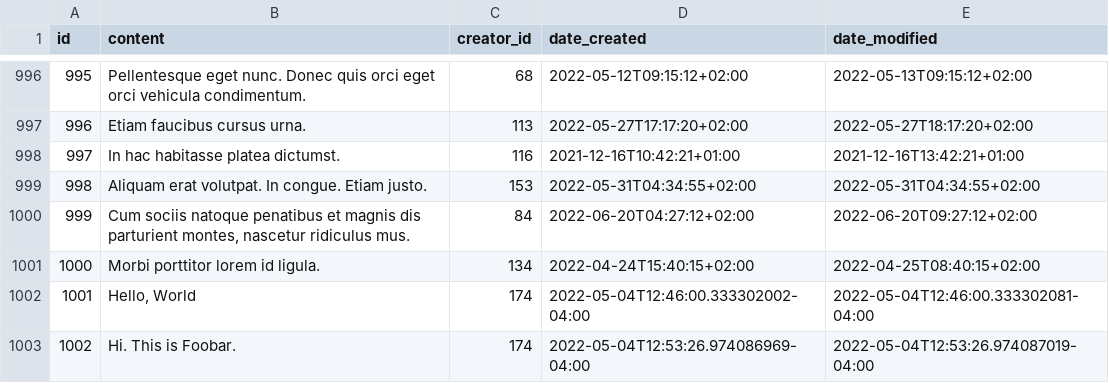
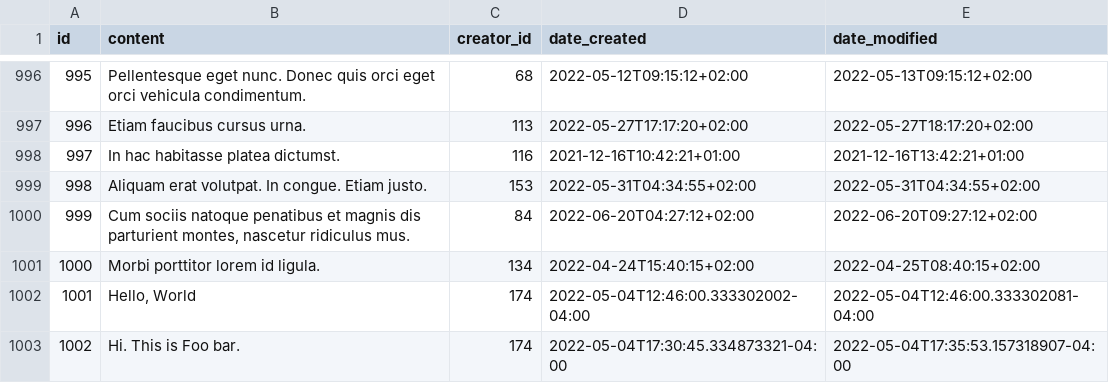
Before and after one commit to architMahto/screecher-rest-api, a CSV file: data/screeches.csv, drawn as a sheet; only a part is shown, gaps mark what is left out.

```diff
--- a/data/screeches.csv
+++ b/data/screeches.csv
@@ -1002,2 +1002,2 @@ id,content,creator_id,date_created,date_modified
 1001,"Hello, World",174,2022-05-04T12:46:00.333302002-04:00,2022-05-04T12:46:00.333302081-04:00
-1002,Hi. This is Foobar.,174,2022-05-04T12:53:26.974086969-04:00,2022-05-04T12:53:26.974087019-04:00
+1002,Hi. This is Foo bar.,174,2022-05-04T17:30:45.334873321-04:00,2022-05-04T17:35:53.157318907-04:00
```
Also changed, not shown: 5 other files.
